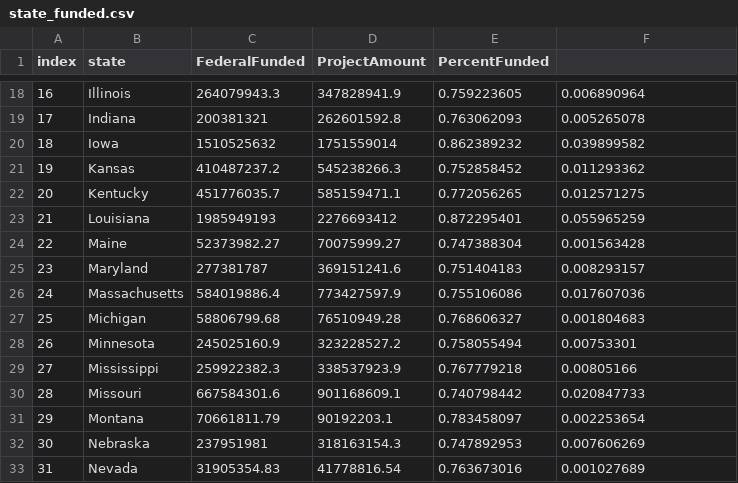
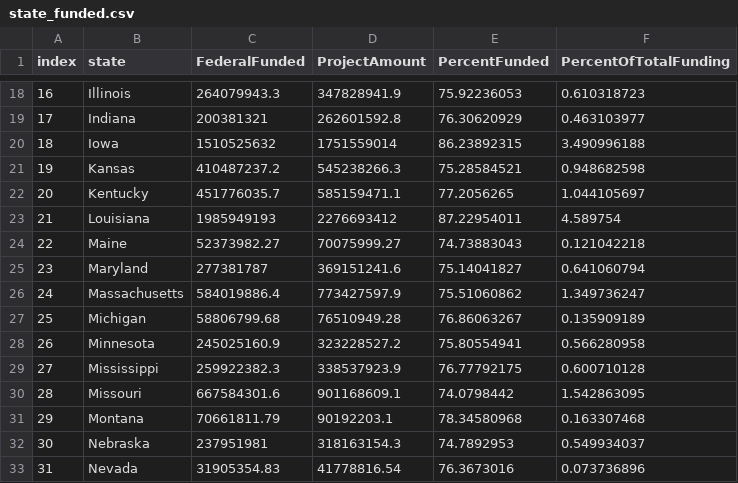
Before and after one commit to alexw858/BC_Proj002, a CSV file: Alex/data/state_funded.csv, drawn as a sheet; only a part is shown, gaps mark what is left out; the diff covers the shown part only.

```diff
--- a/Alex/data/state_funded.csv
+++ b/Alex/data/state_funded.csv
@@ -1 +1 @@
-index,state,FederalFunded,ProjectAmount,PercentFunded,
+index,state,FederalFunded,ProjectAmount,PercentFunded,PercentOfTotalFunding
@@ -18,16 +18,16 @@ index,state,FederalFunded,ProjectAmount,PercentFunded,
-16,Illinois,264079943.3,347828941.9,0.759223605,0.006890964
-17,Indiana,200381321,262601592.8,0.763062093,0.005265078
-18,Iowa,1510525632,1751559014,0.862389232,0.039899582
-19,Kansas,410487237.2,545238266.3,0.752858452,0.011293362
-20,Kentucky,451776035.7,585159471.1,0.772056265,0.012571275
-21,Louisiana,1985949193,2276693412,0.872295401,0.055965259
-22,Maine,52373982.27,70075999.27,0.747388304,0.001563428
-23,Maryland,277381787,369151241.6,0.751404183,0.008293157
-24,Massachusetts,584019886.4,773427597.9,0.755106086,0.017607036
-25,Michigan,58806799.68,76510949.28,0.768606327,0.001804683
-26,Minnesota,245025160.9,323228527.2,0.758055494,0.00753301
-27,Mississippi,259922382.3,338537923.9,0.767779218,0.00805166
-28,Missouri,667584301.6,901168609.1,0.740798442,0.020847733
-29,Montana,70661811.79,90192203.1,0.783458097,0.002253654
-30,Nebraska,237951981,318163154.3,0.747892953,0.007606269
-31,Nevada,31905354.83,41778816.54,0.763673016,0.001027689
+16,Illinois,264079943.3,347828941.9,75.92236053,0.610318723
+17,Indiana,200381321,262601592.8,76.30620929,0.463103977
+18,Iowa,1510525632,1751559014,86.23892315,3.490996188
+19,Kansas,410487237.2,545238266.3,75.28584521,0.948682598
+20,Kentucky,451776035.7,585159471.1,77.2056265,1.044105697
+21,Louisiana,1985949193,2276693412,87.22954011,4.589754
+22,Maine,52373982.27,70075999.27,74.73883043,0.121042218
+23,Maryland,277381787,369151241.6,75.14041827,0.641060794
+24,Massachusetts,584019886.4,773427597.9,75.51060862,1.349736247
+25,Michigan,58806799.68,76510949.28,76.86063267,0.135909189
+26,Minnesota,245025160.9,323228527.2,75.80554941,0.566280958
+27,Mississippi,259922382.3,338537923.9,76.77792175,0.600710128
+28,Missouri,667584301.6,901168609.1,74.0798442,1.542863095
+29,Montana,70661811.79,90192203.1,78.34580968,0.163307468
+30,Nebraska,237951981,318163154.3,74.7892953,0.549934037
+31,Nevada,31905354.83,41778816.54,76.3673016,0.073736896
```
Also changed, not shown: 82 edited cells elsewhere in this file, 1 other file.
